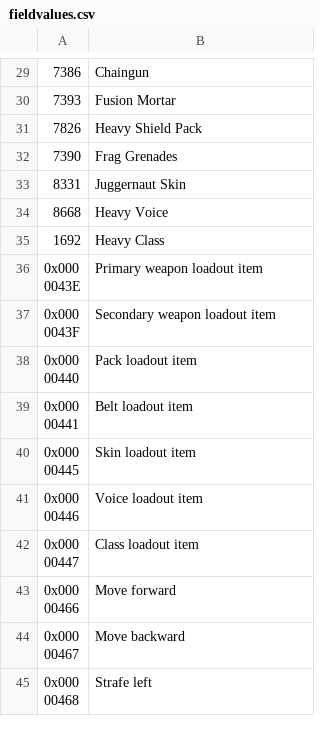
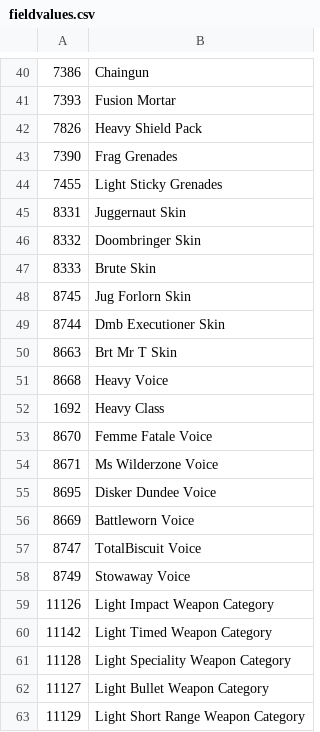
Before and after one commit to Griffon26/taserver, a CSV file: scripts/known_field_data/fieldvalues.csv, drawn as a sheet; only a part is shown, gaps mark what is left out; the shorter side is filled out with more unchanged rows; the diff covers the shown part only; the diff names each change by its address in the sheet, - before the commit and + after, or states it on an @@ line.

Commit message:
Add additional parse.py field values for weapon categories

```diff
--- a/scripts/known_field_data/fieldvalues.csv
+++ b/scripts/known_field_data/fieldvalues.csv
+row 44: 7455 | Light Sticky Grenades
+row 46: 8332 | Doombringer Skin
+row 47: 8333 | Brute Skin
+row 48: 8745 | Jug Forlorn Skin
+row 49: 8744 | Dmb Executioner Skin
+row 50: 8663 | Brt Mr T Skin
+row 53: 8670 | Femme Fatale Voice
+row 54: 8671 | Ms Wilderzone Voice
+row 55: 8695 | Disker Dundee Voice
+row 56: 8669 | Battleworn Voice
+row 57: 8747 | TotalBiscuit Voice
+row 58: 8749 | Stowaway Voice
+row 59: 11126 | Light Impact Weapon Category
+row 60: 11142 | Light Timed Weapon Category
+row 61: 11128 | Light Speciality Weapon Category
+row 62: 11127 | Light Bullet Weapon Category
+row 63: 11129 | Light Short Range Weapon Category
```
Also changed, not shown: 21 added rows elsewhere in this file.
